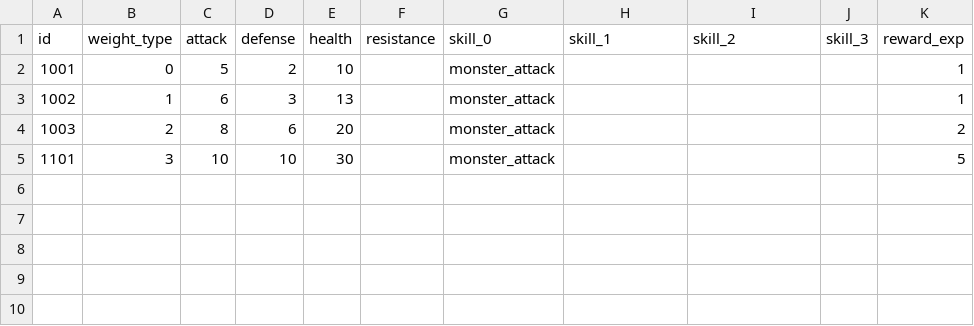
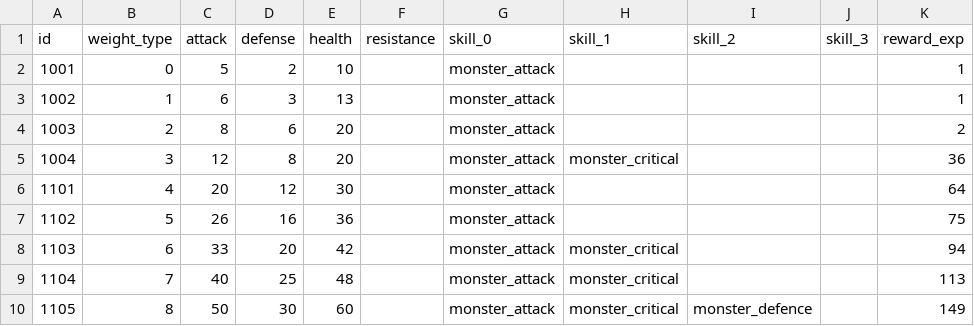
Before and after one commit to planetarium/NineChronicles, a CSV file: nekoyume/Assets/Resources/DataTable/monsters.csv, drawn as a sheet.

```diff
--- a/nekoyume/Assets/Resources/DataTable/monsters.csv
+++ b/nekoyume/Assets/Resources/DataTable/monsters.csv
@@ -4,2 +4,7 @@ id,weight_type,attack,defense,health,resistance,skill_0,skill_1,skill_2,skill_3,
 1003,2,8,6,20,,monster_attack,,,,2
-1101,3,10,10,30,,monster_attack,,,,5
+1004,3,12,8,20,,monster_attack,monster_critical,,,36
+1101,4,20,12,30,,monster_attack,,,,64
+1102,5,26,16,36,,monster_attack,,,,75
+1103,6,33,20,42,,monster_attack,monster_critical,,,94
+1104,7,40,25,48,,monster_attack,monster_critical,,,113
+1105,8,50,30,60,,monster_attack,monster_critical,monster_defence,,149
```
Also changed, not shown: 8 other files.
